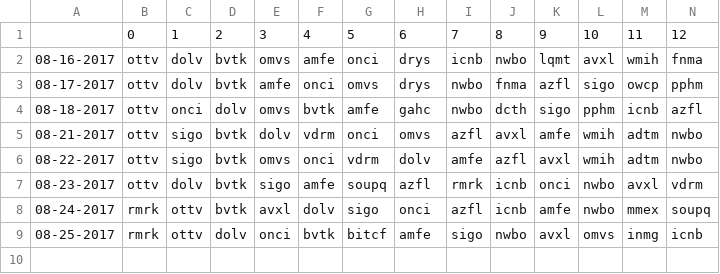
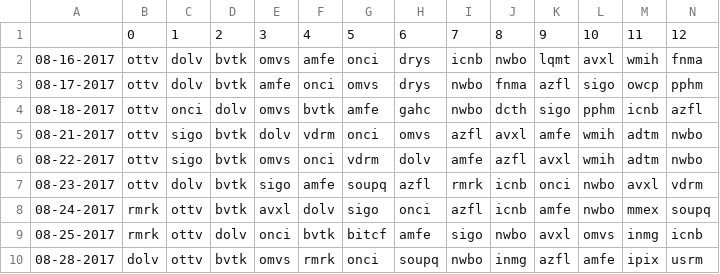
Before and after one commit to schustda/Penny-Stock-Predictor, a CSV file: data/raw_data/ihub/most_read.csv, drawn as a sheet; only a part is shown; rows hold the shown columns only; the diff names each change by its address in the sheet, - before the commit and + after, or states it on an @@ line.

```diff
--- a/data/raw_data/ihub/most_read.csv
+++ b/data/raw_data/ihub/most_read.csv
+row 10: 08-28-2017 | dolv | ottv | bvtk | omvs | rmrk | onci | soupq | nwbo | inmg | azfl | amfe | ipix | usrm
```
Also changed, not shown: data/raw_data/ihub/breakout_boards.csv.
